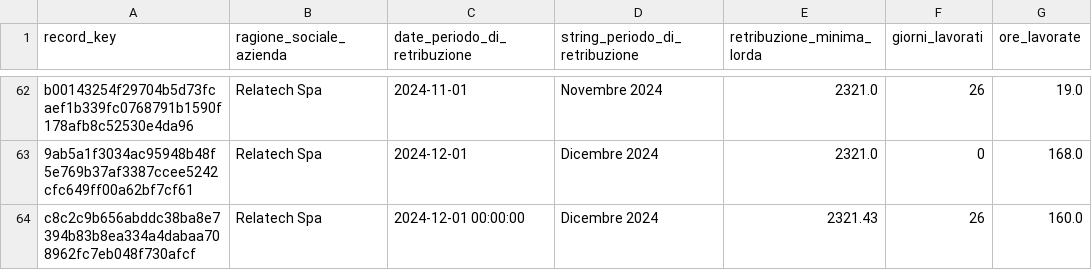
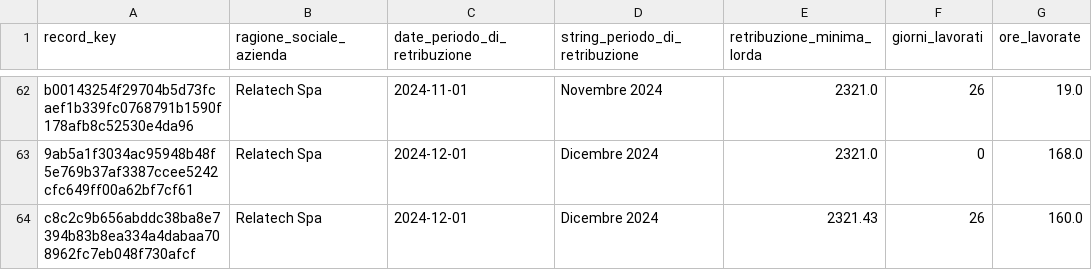
Before and after one commit to Christian80089/PdfExtract, a CSV file: resources/output_data/salary/salary_history.csv, drawn as a sheet; only a part is shown, gaps mark what is left out; the diff names each change by its address in the sheet, - before the commit and + after, or states it on an @@ line.

Commit message:
Convert timestamp in date

```diff
--- a/resources/output_data/salary/salary_history.csv
+++ b/resources/output_data/salary/salary_history.csv
-C64 (date_periodo_di_retribuzione): 2024-12-01 00:00:00
+C64 (date_periodo_di_retribuzione): 2024-12-01
```
Also changed, not shown: 11 other files.
